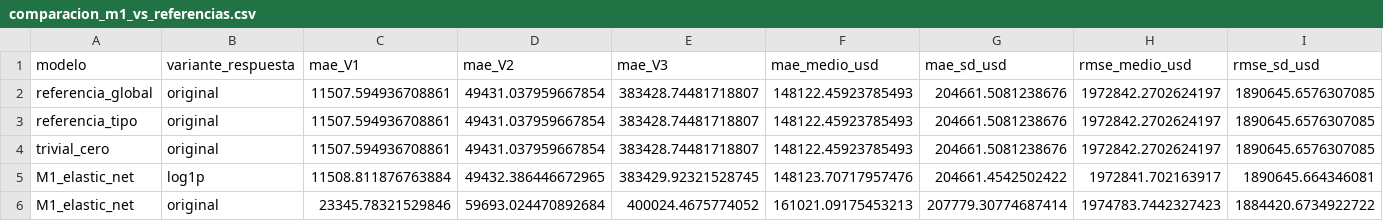
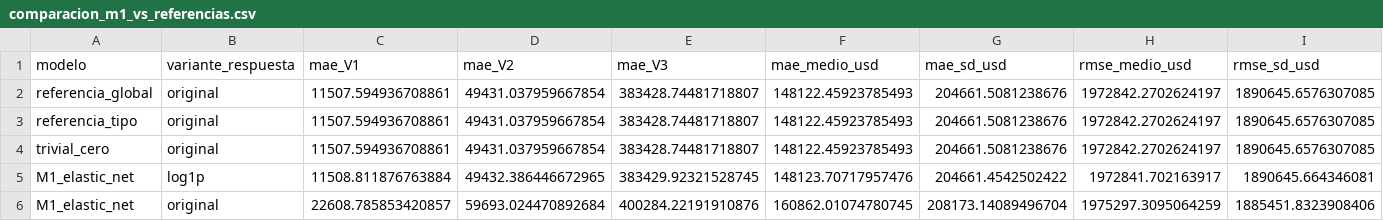
Before and after one commit to BatonBatusso/Proyecto-topicos---Caso-11, a CSV file: interagte3_LM/Resultados/comparacion_m1_vs_referencias.csv, drawn as a sheet; only a part is shown; removed rows and columns are numbered as before the commit, all else as after; rows hold the shown columns only; the diff names each change by its address in the sheet, - before the commit and + after, or states it on an @@ line.

```diff
--- a/interagte3_LM/Resultados/comparacion_m1_vs_referencias.csv
+++ b/interagte3_LM/Resultados/comparacion_m1_vs_referencias.csv
-row 6: M1_elastic_net | original | 23345.78321529846 | 59693.024470892684 | 400024.4675774052 | 161021.09175453213 | 207779.30774687414 | 1974783.7442327423 | 1884420.6734922722
+row 6: M1_elastic_net | original | 22608.785853420857 | 59693.024470892684 | 400284.22191910876 | 160862.01074780745 | 208173.14089496704 | 1975297.3095064259 | 1885451.8323908406
```
Also changed, not shown: interagte3_LM/Resultados/coeficientes_ventanas_m1.csv, interagte3_LM/Resultados/detalle_subgrupos_ventana_m1.csv, 15 other files.
